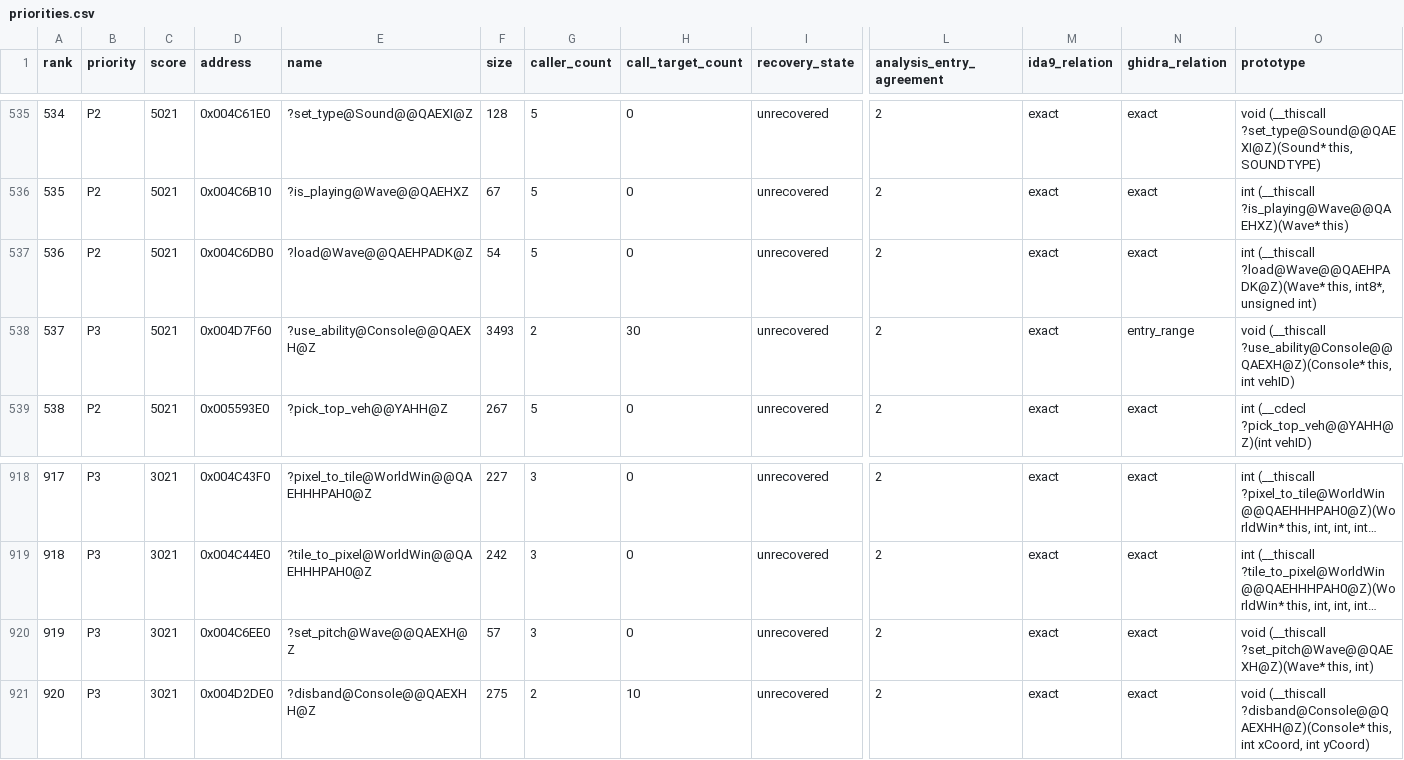
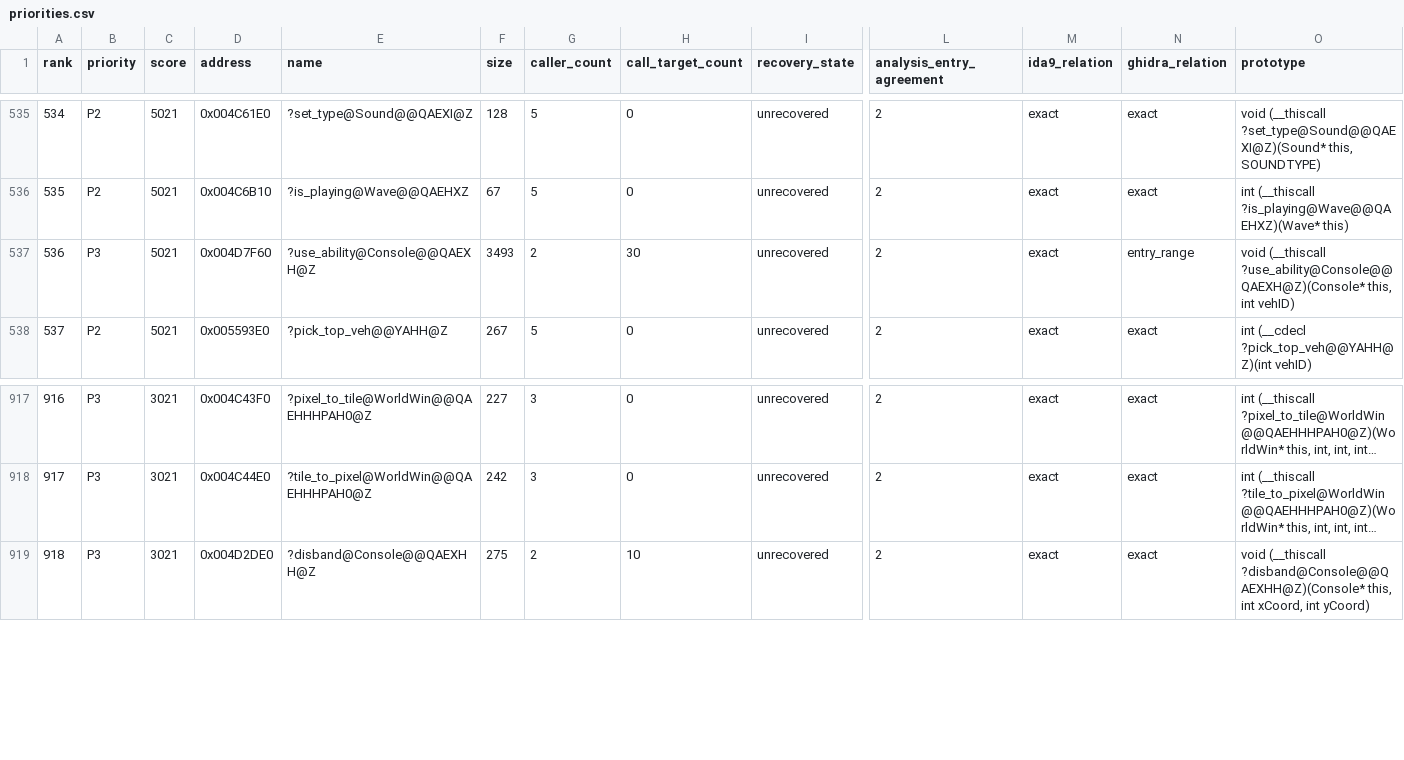
Before and after one commit to fran6co/OpenSMACX, a CSV file: docs/recovery/priorities.csv, drawn as a sheet; only a part is shown, gaps mark what is left out; long unchanged cells end in …; removed rows and columns are numbered as before the commit, all else as after; rows hold the shown columns only; the diff names each change by its address in the sheet, - before the commit and + after, or states it on an @@ line.

```diff
--- a/docs/recovery/priorities.csv
+++ b/docs/recovery/priorities.csv
-row 537: 536 | P2 | 5021 | 0x004C6DB0 | ?load@Wave@@QAEHPADK@Z | 54 | 5 | 0 | unrecovered | 2 | exact | exact | int (__thiscall ?load@Wave@@QAEHPADK@Z)(Wave* this, int8*, unsigned int)
@@ column A (rank) renumbered from row 537 down @@
-row 920: 919 | P3 | 3021 | 0x004C6EE0 | ?set_pitch@Wave@@QAEXH@Z | 57 | 3 | 0 | unrecovered | 2 | exact | exact | void (__thiscall ?set_pitch@Wave@@QAEXH@Z)(Wave* this, int)
```
Also changed, not shown: docs/recovery-redirects.csv, 9 other files.
